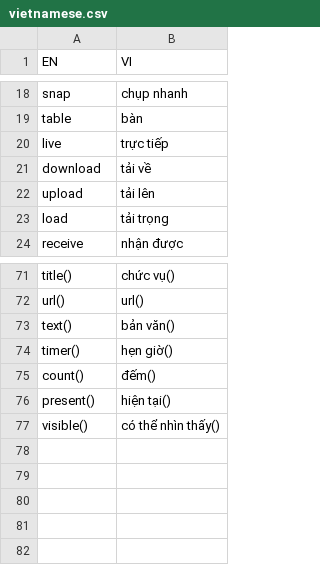
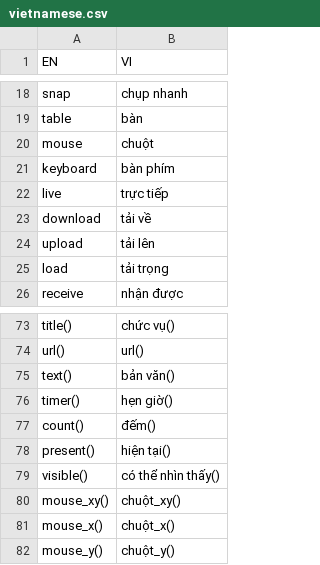
Before and after one commit to aisingapore/TagUI, a CSV file: src/languages/vietnamese.csv, drawn as a sheet; only a part is shown, gaps mark what is left out.

```diff
--- a/src/languages/vietnamese.csv
+++ b/src/languages/vietnamese.csv
@@ -19,2 +19,4 @@ snap,chụp nhanh
 table,bàn
+mouse,chuột
+keyboard,bàn phím
 live,trực tiếp
@@ -77 +79,4 @@ present(),hiện tại()
 visible(),có thể nhìn thấy()
+mouse_xy(),chuột_xy()
+mouse_x(),chuột_x()
+mouse_y(),chuột_y()
```
Also changed, not shown: src/languages/french.csv, src/languages/hungarian.csv, 24 other files.
